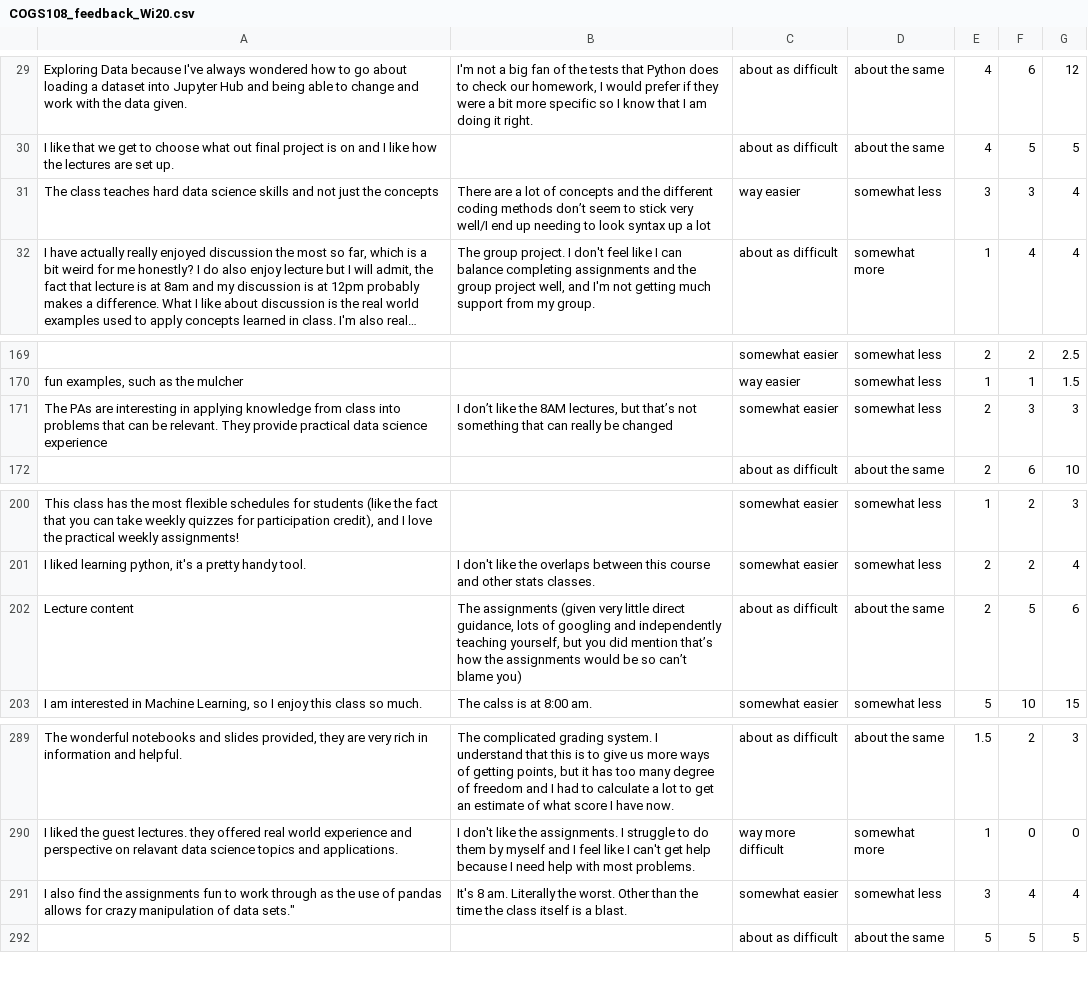
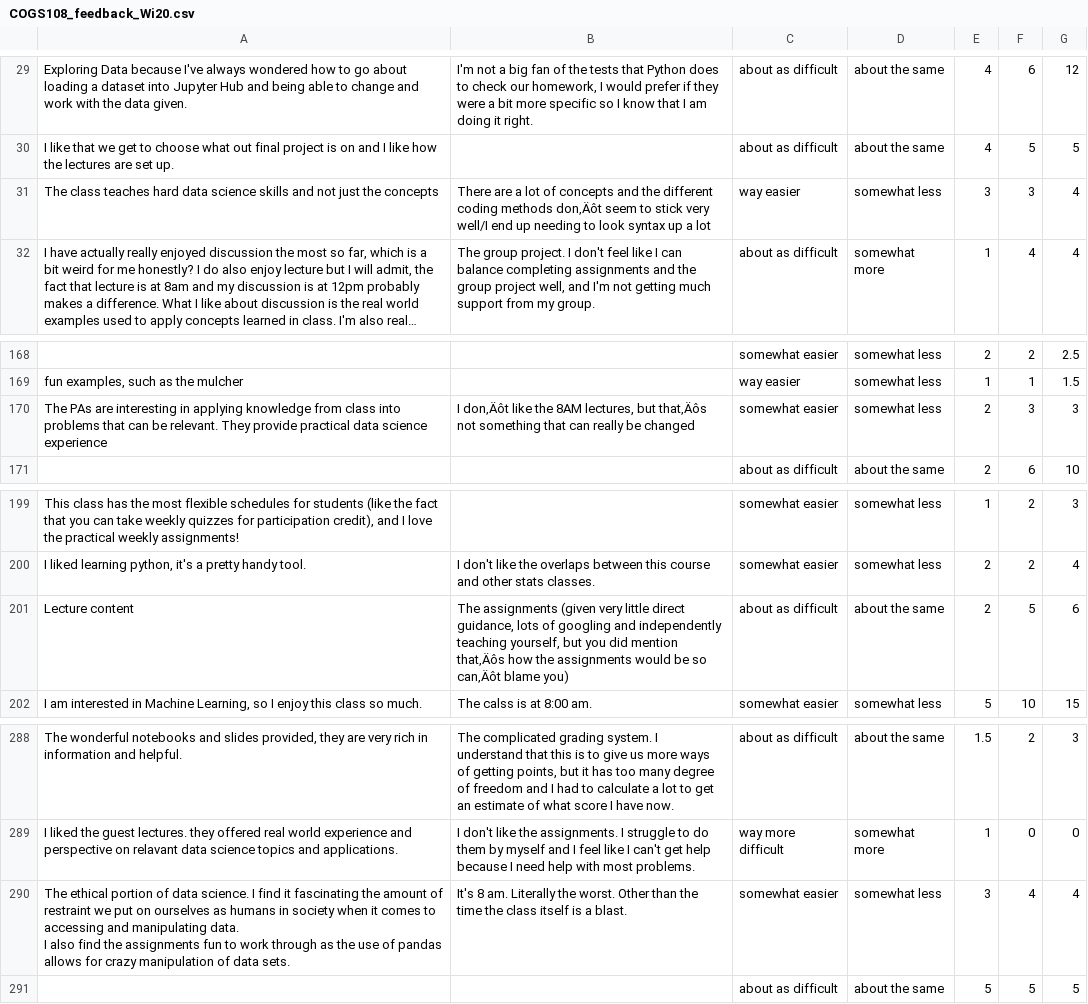
Before and after one commit to ShanEllis/datasets, a CSV file: COGS108_feedback_Wi20.csv, drawn as a sheet; only a part is shown, gaps mark what is left out; long unchanged cells end in …; addresses are those after the commit; ↵ is a line break in a cell; the diff covers the shown part only; the diff names each change by its address in the sheet, - before the commit and + after, or states it on an @@ line.

```diff
--- a/COGS108_feedback_Wi20.csv
+++ b/COGS108_feedback_Wi20.csv
-B31: …coding methods don’t seem to…
+B31: …coding methods don‚Äôt seem to…
-B170: I don’t like the 8AM lectures, but that’s not something…
+B170: I don‚Äôt like the 8AM lectures, but that‚Äôs not something…
-B201: …did mention that’s how the assignments would be so can’t blame you)
+B201: …did mention that‚Äôs how the assignments would be so can‚Äôt blame you)
-A290: I also find the assignments fun to work through as the use of pandas allows for crazy manipulation of data sets."
+A290: The ethical portion of data science. I find it fascinating the amount of restraint we put on ourselves as humans in society when it comes to accessing and manipulating data. ↵ I also find the assignments fun to work through as the use of pandas allows for crazy manipulation of data sets.
```
Also changed, not shown: 1 added row, 2 removed rows and 6 edited cells elsewhere in this file.
